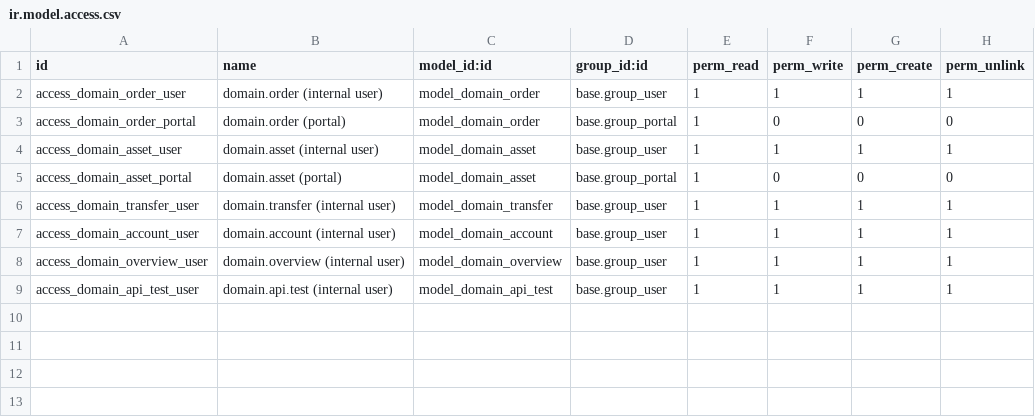
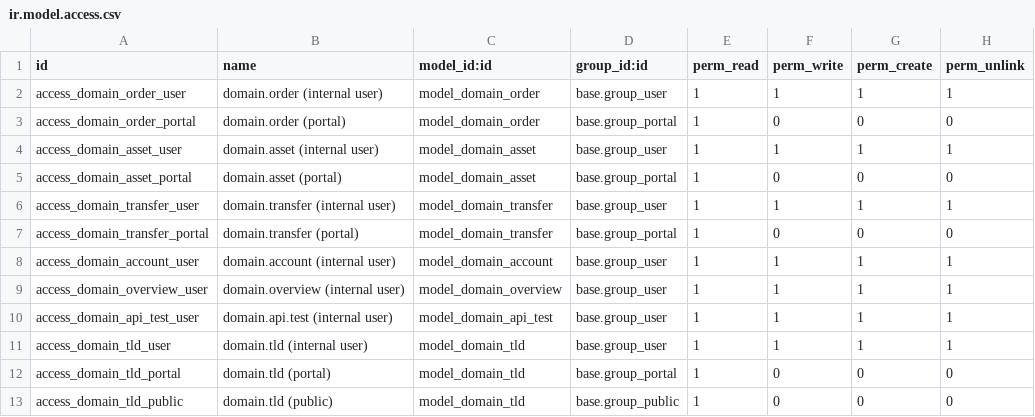
Before and after one commit to MBadberg/odoo_domain_management, a CSV file: odoo_domain_management/security/ir.model.access.csv, drawn as a sheet; the diff names each change by its address in the sheet, - before the commit and + after, or states it on an @@ line.

Commit message:
feat(website): domain search, TLD products and cart integration
Add the public domain search/pricing/add-to-cart flow backed by domain.tld records and product variants, together with the related WIP:

- website controller: /domains/search, /domains/pricing, /domain/cart/add

- domain.tld model with TLD seeding, markup and API price sync

- payment.transaction hook to register domains after payment

- portal renew actions/templates and domain.tld views + frontend JS

- security/access rules and manifest deps (sale, website_sale, account, payment), version 19.0.2.2.0

```diff
--- a/odoo_domain_management/security/ir.model.access.csv
+++ b/odoo_domain_management/security/ir.model.access.csv
+row 7: access_domain_transfer_portal | domain.transfer (portal) | model_domain_transfer | base.group_portal | 1 | 0 | 0 | 0
+row 11: access_domain_tld_user | domain.tld (internal user) | model_domain_tld | base.group_user | 1 | 1 | 1 | 1
+row 12: access_domain_tld_portal | domain.tld (portal) | model_domain_tld | base.group_portal | 1 | 0 | 0 | 0
+row 13: access_domain_tld_public | domain.tld (public) | model_domain_tld | base.group_public | 1 | 0 | 0 | 0
```
Also changed, not shown: 23 other files.
